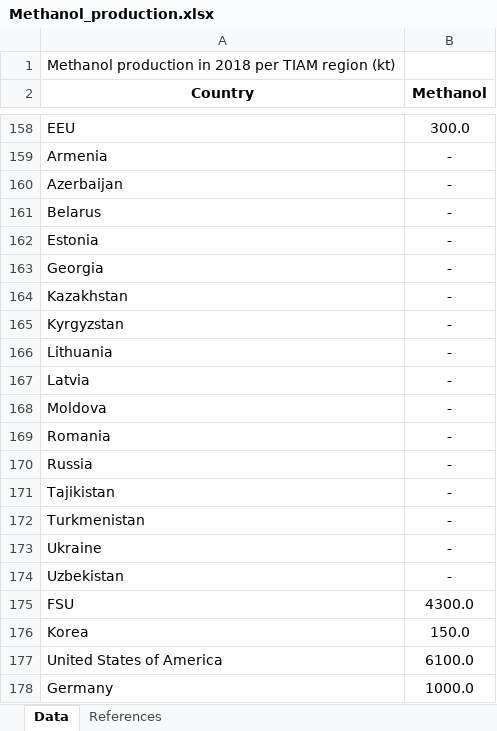
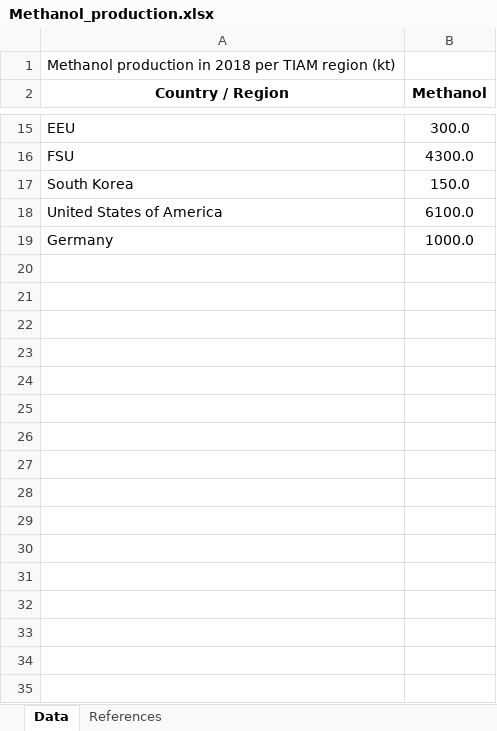
Before and after one commit to Follow-ETSAP/Industrial-energy-demands, an Excel workbook: 01_Production_quantities/Chemical and Petrochemical/Methanol_production.xlsx, sheet Data, drawn as a sheet; only a part is shown, gaps mark what is left out; values as stored, in another font and other column widths than the file's, no borders; removed rows and columns are numbered as before the commit, all else as after; the diff covers the shown part only; the diff names each change by its address in the sheet, - before the commit and + after, or states it on an @@ line.

Commit message:
Update table formating

```diff
--- a/01_Production_quantities/Chemical and Petrochemical/Methanol_production.xlsx (sheet Data)
+++ b/01_Production_quantities/Chemical and Petrochemical/Methanol_production.xlsx (sheet Data)
-A2: Country
+A2: Country / Region
-row 159: Armenia | -
-row 160: Azerbaijan | -
-row 161: Belarus | -
-row 162: Estonia | -
-row 163: Georgia | -
-row 164: Kazakhstan | -
-row 165: Kyrgyzstan | -
-row 166: Lithuania | -
-row 167: Latvia | -
-row 168: Moldova | -
-row 169: Romania | -
-row 170: Russia | -
-row 171: Tajikistan | -
-row 172: Turkmenistan | -
-row 173: Ukraine | -
-row 174: Uzbekistan | -
-A17 (Country / Region): Korea
+A17 (Country / Region): South Korea
```
Also changed, not shown: 143 removed rows elsewhere in this sheet, 01_Production_quantities/Chemical and Petrochemical/Aromatics_production.xlsx, 01_Production_quantities/Chemical and Petrochemical/Chlorine_production.xlsx, 6 other files.
